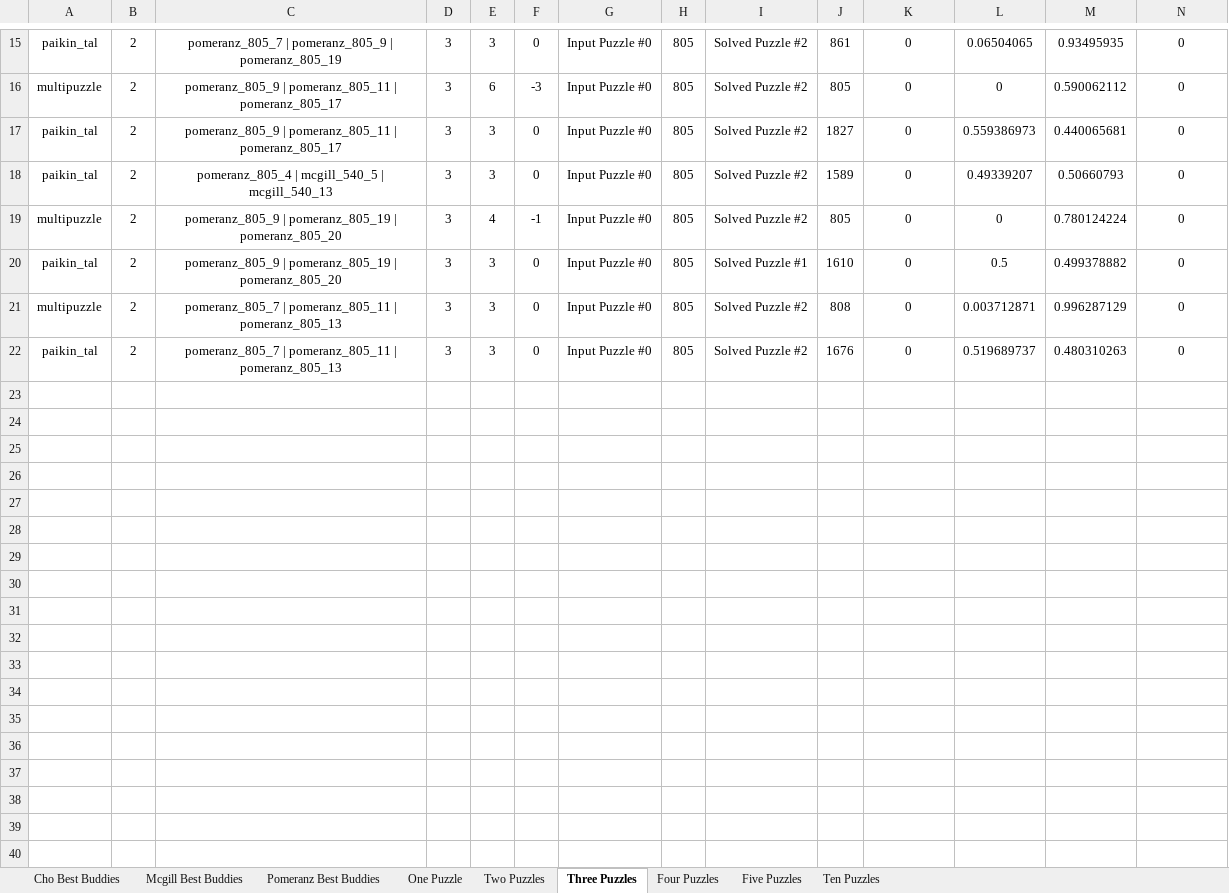
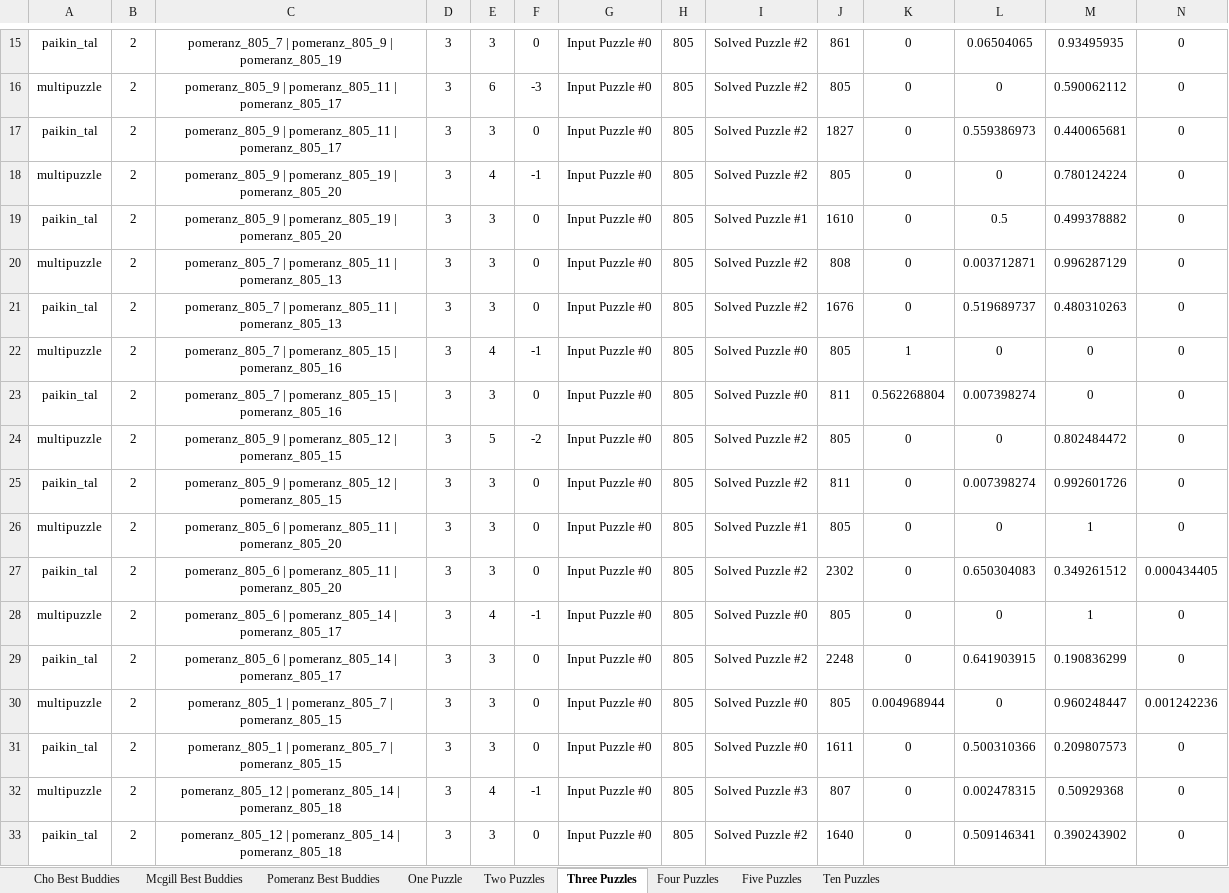
Before and after one commit to ZaydH/sjsu_thesis, an Excel workbook: Results/Mixed Bag Solver Puzzle Results.xlsx, sheet Three Puzzles, drawn as a sheet; only a part is shown, gaps mark what is left out; values as stored, in another font and other column widths than the file's, no borders; removed rows and columns are numbered as before the commit, all else as after; rows hold the shown columns only; the diff names each change by its address in the sheet, - before the commit and + after, or states it on an @@ line.

Commit message:
Updating Solver Results with Data from the IDT Laptop.

```diff
--- a/Results/Mixed Bag Solver Puzzle Results.xlsx (sheet Three Puzzles)
+++ b/Results/Mixed Bag Solver Puzzle Results.xlsx (sheet Three Puzzles)
-row 18: paikin_tal | 2 | pomeranz_805_4 | mcgill_540_5 | mcgill_540_13 | 3 | 3 | 0 | Input Puzzle #0 | 805 | Solved Puzzle #2 | 1589 | 0 | 0.49339207 | 0.50660793 | 0
+row 22: multipuzzle | 2 | pomeranz_805_7 | pomeranz_805_15 | pomeranz_805_16 | 3 | 4 | -1 | Input Puzzle #0 | 805 | Solved Puzzle #0 | 805 | 1 | 0 | 0 | 0
+row 23: paikin_tal | 2 | pomeranz_805_7 | pomeranz_805_15 | pomeranz_805_16 | 3 | 3 | 0 | Input Puzzle #0 | 805 | Solved Puzzle #0 | 811 | 0.562268804 | 0.007398274 | 0 | 0
+row 24: multipuzzle | 2 | pomeranz_805_9 | pomeranz_805_12 | pomeranz_805_15 | 3 | 5 | -2 | Input Puzzle #0 | 805 | Solved Puzzle #2 | 805 | 0 | 0 | 0.802484472 | 0
+row 25: paikin_tal | 2 | pomeranz_805_9 | pomeranz_805_12 | pomeranz_805_15 | 3 | 3 | 0 | Input Puzzle #0 | 805 | Solved Puzzle #2 | 811 | 0 | 0.007398274 | 0.992601726 | 0
+row 26: multipuzzle | 2 | pomeranz_805_6 | pomeranz_805_11 | pomeranz_805_20 | 3 | 3 | 0 | Input Puzzle #0 | 805 | Solved Puzzle #1 | 805 | 0 | 0 | 1 | 0
+row 27: paikin_tal | 2 | pomeranz_805_6 | pomeranz_805_11 | pomeranz_805_20 | 3 | 3 | 0 | Input Puzzle #0 | 805 | Solved Puzzle #2 | 2302 | 0 | 0.650304083 | 0.349261512 | 0.000434405
+row 28: multipuzzle | 2 | pomeranz_805_6 | pomeranz_805_14 | pomeranz_805_17 | 3 | 4 | -1 | Input Puzzle #0 | 805 | Solved Puzzle #0 | 805 | 0 | 0 | 1 | 0
+row 29: paikin_tal | 2 | pomeranz_805_6 | pomeranz_805_14 | pomeranz_805_17 | 3 | 3 | 0 | Input Puzzle #0 | 805 | Solved Puzzle #2 | 2248 | 0 | 0.641903915 | 0.190836299 | 0
+row 30: multipuzzle | 2 | pomeranz_805_1 | pomeranz_805_7 | pomeranz_805_15 | 3 | 3 | 0 | Input Puzzle #0 | 805 | Solved Puzzle #0 | 805 | 0.004968944 | 0 | 0.960248447 | 0.001242236
+row 31: paikin_tal | 2 | pomeranz_805_1 | pomeranz_805_7 | pomeranz_805_15 | 3 | 3 | 0 | Input Puzzle #0 | 805 | Solved Puzzle #0 | 1611 | 0 | 0.500310366 | 0.209807573 | 0
+row 32: multipuzzle | 2 | pomeranz_805_12 | pomeranz_805_14 | pomeranz_805_18 | 3 | 4 | -1 | Input Puzzle #0 | 805 | Solved Puzzle #3 | 807 | 0 | 0.002478315 | 0.50929368 | 0
+row 33: paikin_tal | 2 | pomeranz_805_12 | pomeranz_805_14 | pomeranz_805_18 | 3 | 3 | 0 | Input Puzzle #0 | 805 | Solved Puzzle #2 | 1640 | 0 | 0.509146341 | 0.390243902 | 0
```
Also changed, not shown: sheet Four Puzzles, hidden cells.
